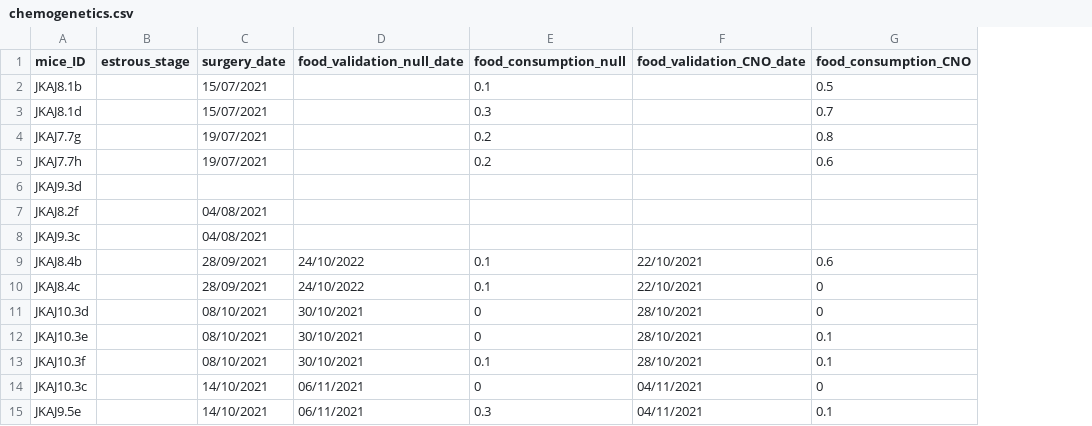
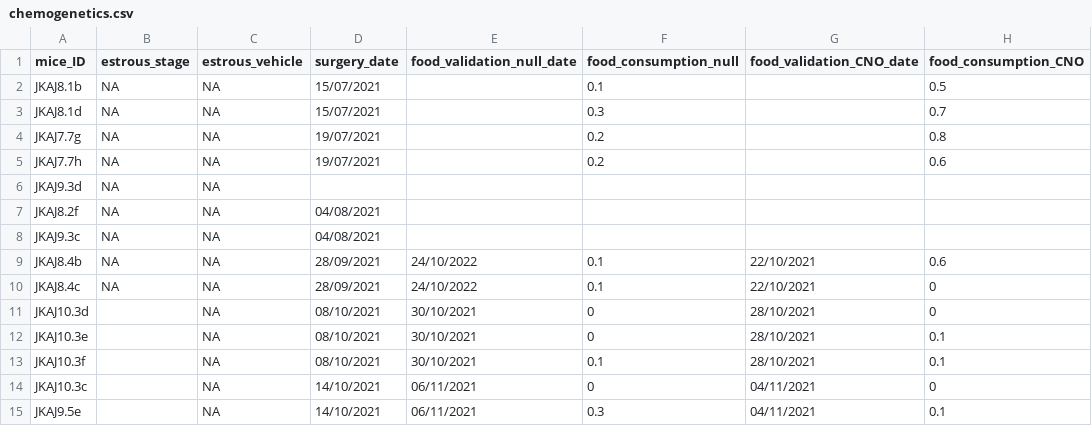
Before and after one commit to FrancisCrickInstitute/negative_parental_switch, a CSV file: NPW_manipulation/chemogenetics.csv, drawn as a sheet; only a part is shown; the diff covers the shown part only; the diff names each change by its address in the sheet, - before the commit and + after, or states it on an @@ line.

```diff
--- a/NPW_manipulation/chemogenetics.csv
+++ b/NPW_manipulation/chemogenetics.csv
+column C (estrous_vehicle), rows 2-15: all NA
-B2:B10 (estrous_stage): (empty)
+B2:B10 (estrous_stage): NA
```
Also changed, not shown: 29 edited cells elsewhere in this file, NPW_manipulation/optogenetics.csv, 22 other files.
